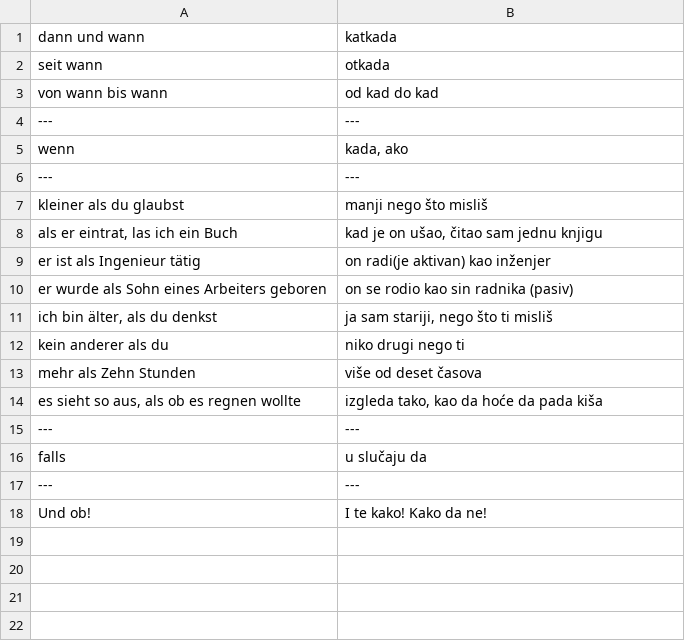
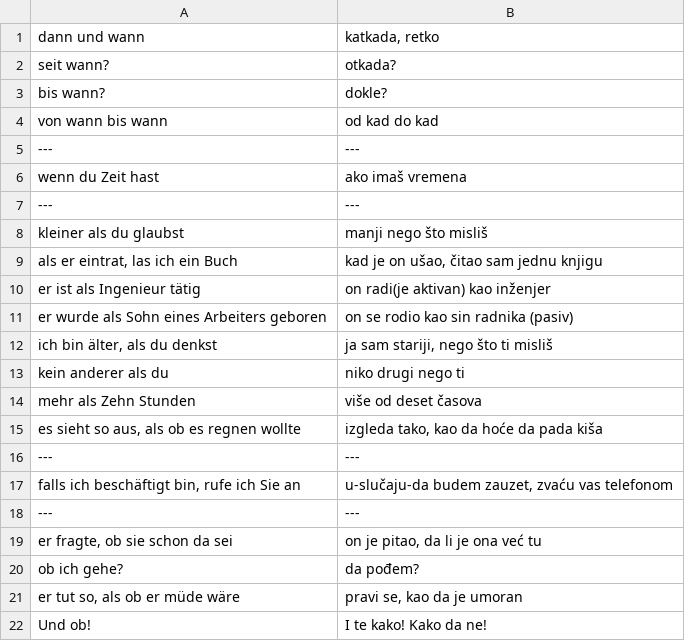
Before and after one commit to cohadar/language-analysis, a TSV file: german_analysis/gramatika/wann.tsv, drawn as a sheet.

Commit message:
meh

```diff
--- a/german_analysis/gramatika/wann.tsv
+++ b/german_analysis/gramatika/wann.tsv
@@ -1,6 +1,7 @@
-dann und wann	katkada
-seit wann	otkada
+dann und wann	katkada, retko
+seit wann?	otkada?
+bis wann?	dokle?
 von wann bis wann	od kad do kad
 ---	---
-wenn	kada, ako
+wenn du Zeit hast	ako imaš vremena
 ---	---
@@ -15,4 +16,7 @@ es sieht so aus, als ob es regnen wollte	izgleda tako, kao da hoće da pada kiš
 ---	---
-falls	u slučaju da
+falls ich beschäftigt bin, rufe ich Sie an	u-slučaju-da budem zauzet, zvaću vas telefonom
 ---	---
+er fragte, ob sie schon da sei	on je pitao, da li je ona već tu
+ob ich gehe?	da pođem?
+er tut so, als ob er müde wäre	pravi se, kao da je umoran
 Und ob!	I te kako! Kako da ne!
```
